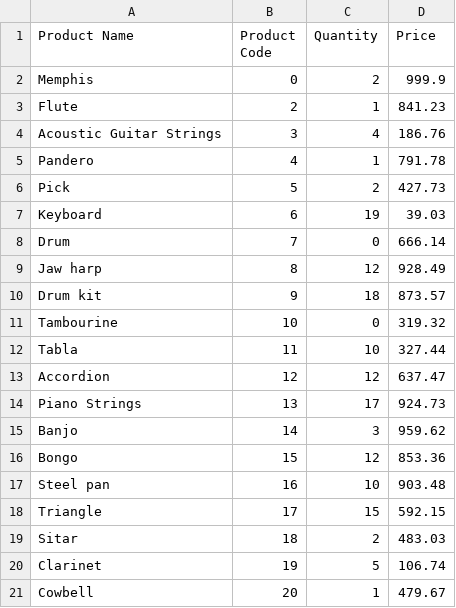
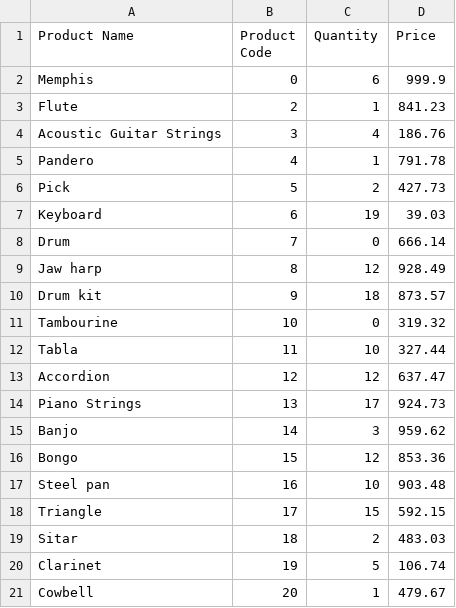
Before and after one commit to luisggf/store-project, a CSV file: partitions/sorted-partition-1.csv, drawn as a sheet.

Commit message:
create_costumer and create productexception treatment, place_order modifications (find product by name) and bug fixes

```diff
--- a/partitions/sorted-partition-1.csv
+++ b/partitions/sorted-partition-1.csv
@@ -1,3 +1,3 @@
 Product Name,Product Code,Quantity,Price
-Memphis,0,2,999.9
+Memphis,0,6,999.9
 Flute,2,1,841.23
```
